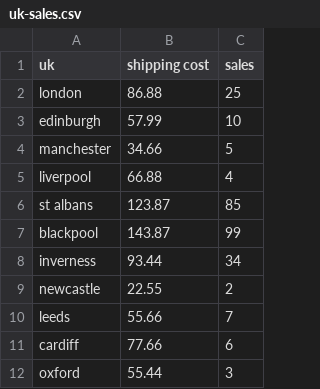
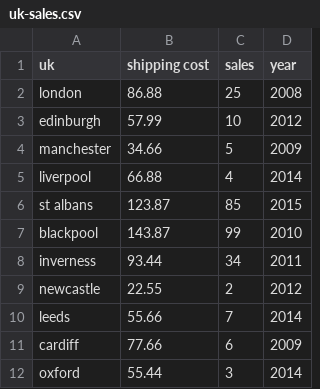
Before and after one commit to Code-Institute-Submissions/Krom121-interactive-frontend-development, a CSV file: assets/data/uk-sales.csv, drawn as a sheet; the diff names each change by its address in the sheet, - before the commit and + after, or states it on an @@ line.

```diff
--- a/assets/data/uk-sales.csv
+++ b/assets/data/uk-sales.csv
+column D (year), rows 2-12: 2008 | 2012 | 2009 | 2014 | 2015 | 2010 | 2011 | 2012 | 2014 | 2009 | 2014
```
Also changed, not shown: 12 other files.
